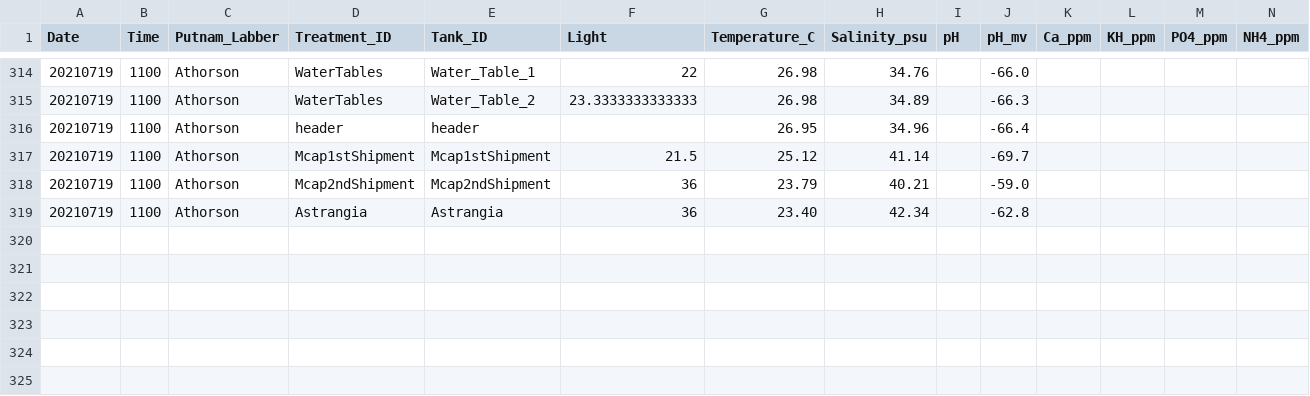
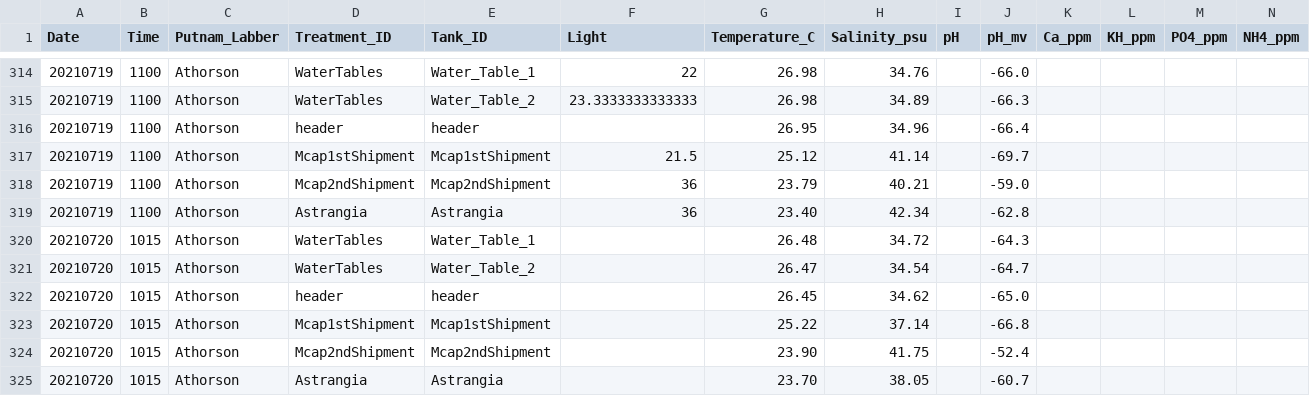
Before and after one commit to Putnam-Lab/Lab_Management, a CSV file: Lab_Resourses/CBLS_Aquarium_WQ_Tracking/CBLS_watertables_waterquality_tracking.csv, drawn as a sheet; only a part is shown, gaps mark what is left out; rows hold the shown columns only; the diff names each change by its address in the sheet, - before the commit and + after, or states it on an @@ line.

Commit message:
daily WQ

```diff
--- a/Lab_Resourses/CBLS_Aquarium_WQ_Tracking/CBLS_watertables_waterquality_tracking.csv
+++ b/Lab_Resourses/CBLS_Aquarium_WQ_Tracking/CBLS_watertables_waterquality_tracking.csv
+row 320: 20210720 | 1015 | Athorson | WaterTables | Water_Table_1 |  | 26.48 | 34.72 |  | -64.3
+row 321: 20210720 | 1015 | Athorson | WaterTables | Water_Table_2 |  | 26.47 | 34.54 |  | -64.7
+row 322: 20210720 | 1015 | Athorson | header | header |  | 26.45 | 34.62 |  | -65.0
+row 323: 20210720 | 1015 | Athorson | Mcap1stShipment | Mcap1stShipment |  | 25.22 | 37.14 |  | -66.8
+row 324: 20210720 | 1015 | Athorson | Mcap2ndShipment | Mcap2ndShipment |  | 23.90 | 41.75 |  | -52.4
+row 325: 20210720 | 1015 | Athorson | Astrangia | Astrangia |  | 23.70 | 38.05 |  | -60.7
```
